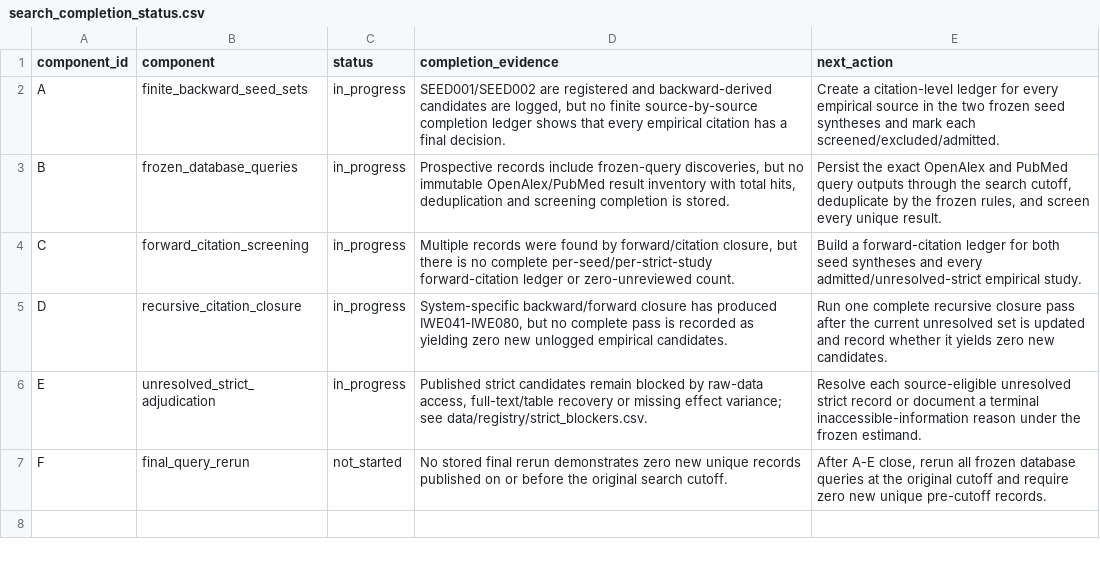
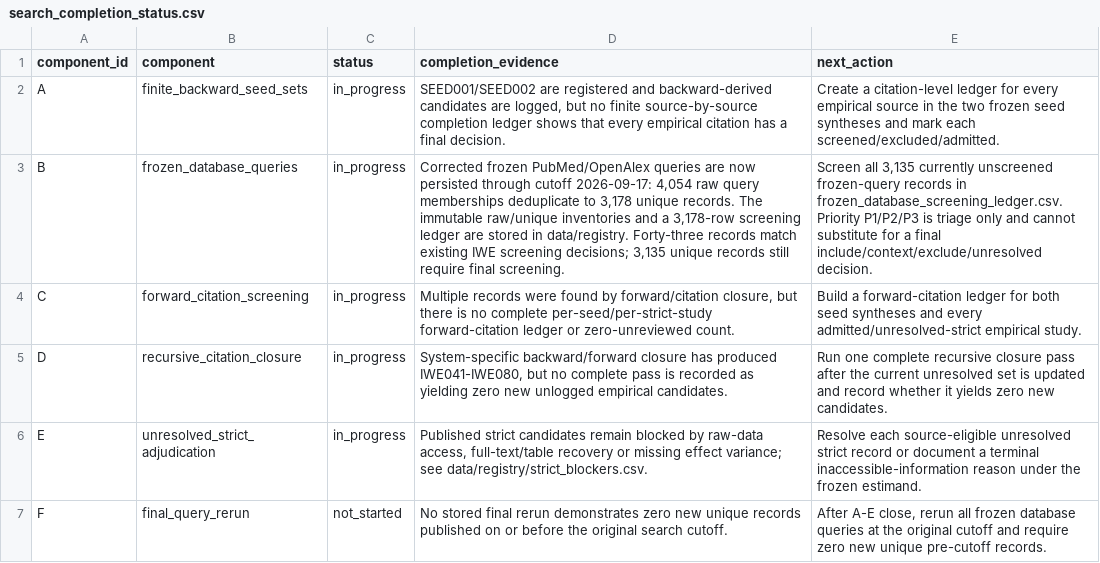
Before and after one commit to zuizui0223/iwe, a CSV file: data/registry/search_completion_status.csv, drawn as a sheet; the diff names each change by its address in the sheet, - before the commit and + after, or states it on an @@ line.

Commit message:
research: record frozen database inventory milestone

```diff
--- a/data/registry/search_completion_status.csv
+++ b/data/registry/search_completion_status.csv
-D3 (completion_evidence): Prospective records include frozen-query discoveries, but no immutable OpenAlex/PubMed result inventory with total hits, deduplication and screening completion is stored.
+D3 (completion_evidence): Corrected frozen PubMed/OpenAlex queries are now persisted through cutoff 2026-09-17: 4,054 raw query memberships deduplicate to 3,178 unique records. The immutable raw/unique inventories and a 3,178-row screening ledger are stored in data/registry. Forty-three records match existing IWE screening decisions; 3,135 unique records still require final screening.
-E3 (next_action): Persist the exact OpenAlex and PubMed query outputs through the search cutoff, deduplicate by the frozen rules, and screen every unique result.
+E3 (next_action): Screen all 3,135 currently unscreened frozen-query records in frozen_database_screening_ledger.csv. Priority P1/P2/P3 is triage only and cannot substitute for a final include/context/exclude/unresolved decision.
```
